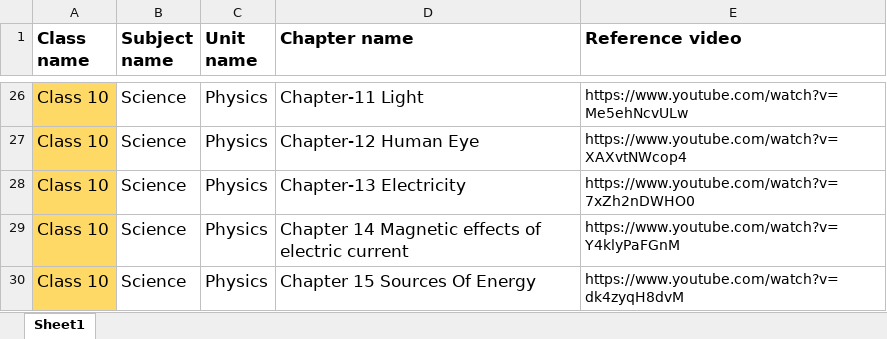
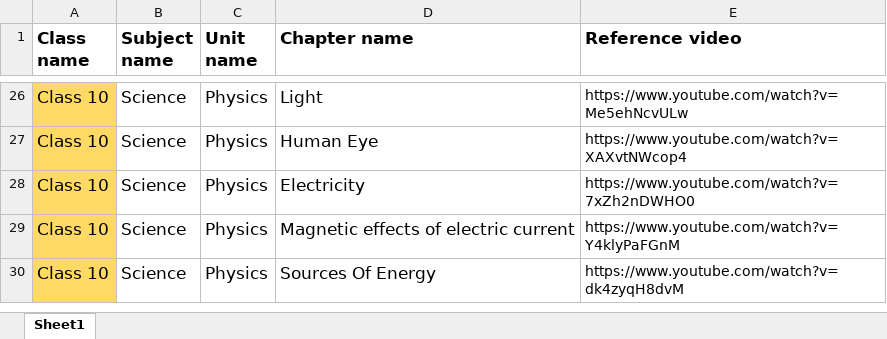
Before and after one commit to EonNithin/eonchatapp, an Excel workbook: staticfiles/CBSE Syllabus-Class10-Maths&Science.xlsx, sheet Sheet1, drawn as a sheet; only a part is shown, gaps mark what is left out; values as stored, in another font and other column widths than the file's, no borders; the diff covers the shown part only; the diff names each change by its address in the sheet, - before the commit and + after, or states it on an @@ line.

```diff
--- a/staticfiles/CBSE Syllabus-Class10-Maths&Science.xlsx (sheet Sheet1)
+++ b/staticfiles/CBSE Syllabus-Class10-Maths&Science.xlsx (sheet Sheet1)
-D26 (Chapter name): Chapter-11 Light
+D26 (Chapter name): Light
-D27 (Chapter name): Chapter-12 Human Eye
+D27 (Chapter name): Human Eye
-D28 (Chapter name): Chapter-13 Electricity
+D28 (Chapter name): Electricity
-D29 (Chapter name): Chapter 14 Magnetic effects of electric current
+D29 (Chapter name): Magnetic effects of electric current
-D30 (Chapter name): Chapter 15 Sources Of Energy
+D30 (Chapter name): Sources Of Energy
```
Also changed, not shown: 38 edited cells elsewhere in this sheet, 4 other files.
